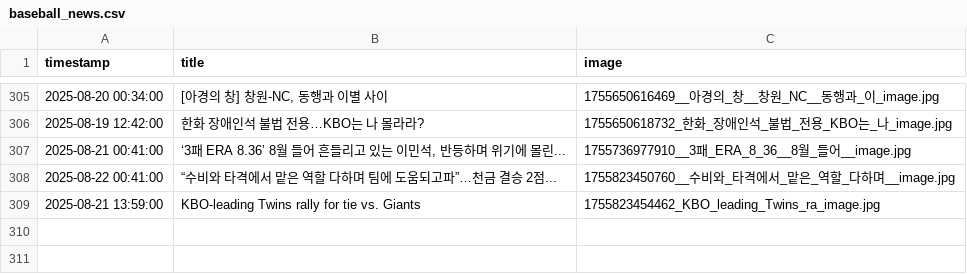
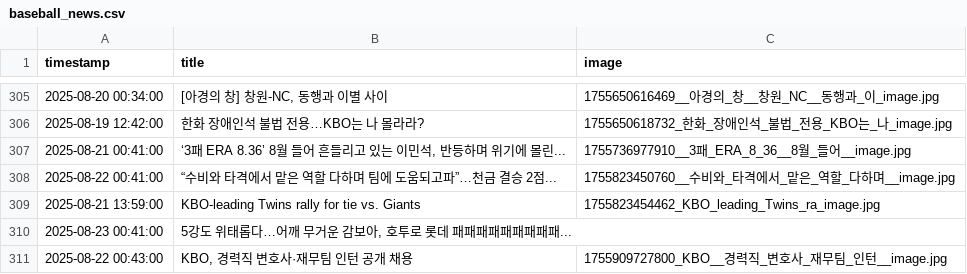
Before and after one commit to thousandyehyang-archive/kbo-news-crawl, a CSV file: baseball_news.csv, drawn as a sheet; only a part is shown, gaps mark what is left out; the diff names each change by its address in the sheet, - before the commit and + after, or states it on an @@ line.

```diff
--- a/baseball_news.csv
+++ b/baseball_news.csv
+row 310: 2025-08-23 00:41:00 | 5강도 위태롭다…어깨 무거운 감보아, 호투로 롯데 패패패패패패패패패...
+row 311: 2025-08-22 00:43:00 | KBO, 경력직 변호사·재무팀 인턴 공개 채용 | 1755909727800_KBO__경력직_변호사_재무팀_인턴__image.jpg
```
Also changed, not shown: 3 other files.
